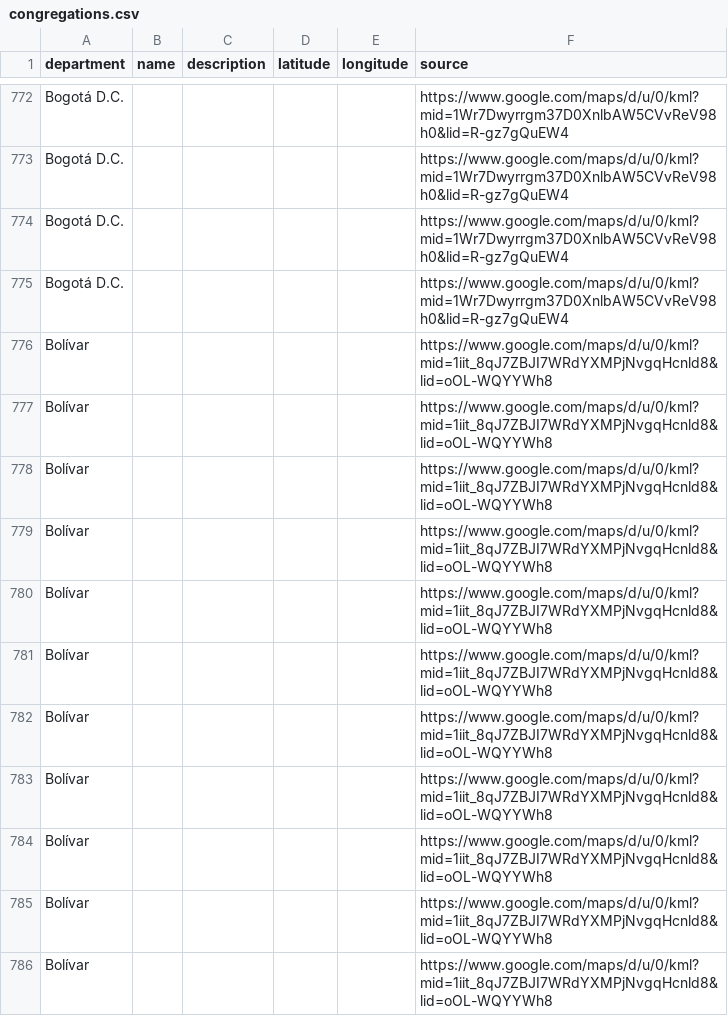
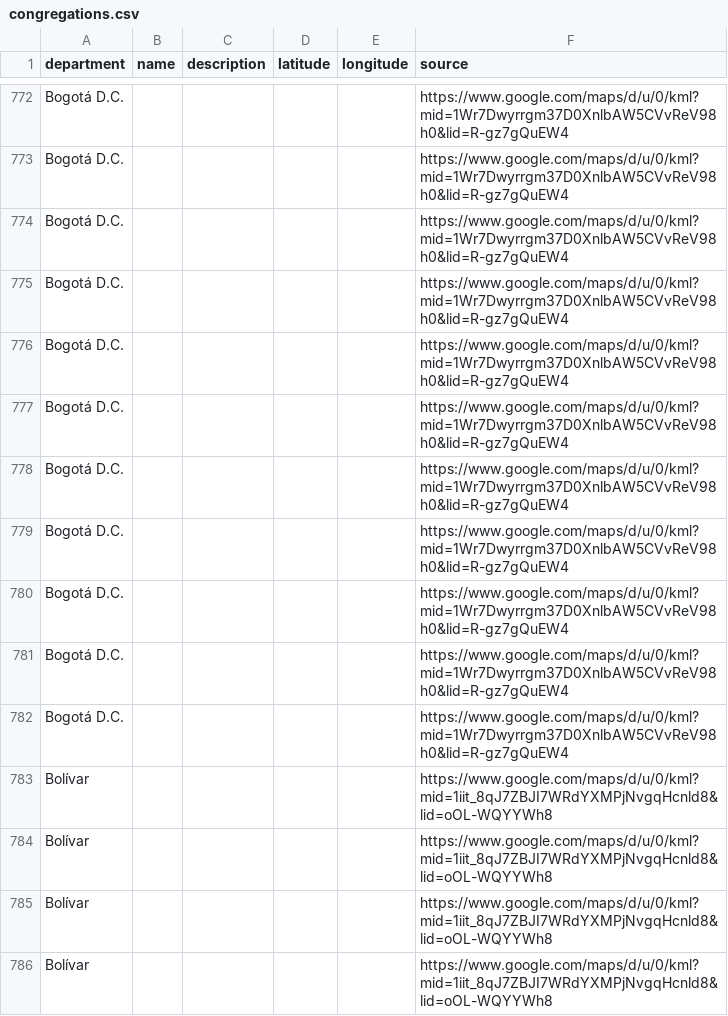
Before and after one commit to PablitoRpoM205/directorioipuc.github.io, a CSV file: congregations.csv, drawn as a sheet; only a part is shown, gaps mark what is left out; the shorter side is filled out with more unchanged rows; the diff covers the shown part only; the diff names each change by its address in the sheet, - before the commit and + after, or states it on an @@ line.

Commit message:
Actualizar conteo total de congregaciones de Bogotá D.C. y Valle del Cauca en department-counts.json

```diff
--- a/congregations.csv
+++ b/congregations.csv
+row 776: Bogotá D.C. |  |  |  |  | https://www.google.com/maps/d/u/0/kml?mid=1Wr7Dwyrrgm37D0XnlbAW5CVvReV98h0&lid=R-gz7gQuEW4
+row 777: Bogotá D.C. |  |  |  |  | https://www.google.com/maps/d/u/0/kml?mid=1Wr7Dwyrrgm37D0XnlbAW5CVvReV98h0&lid=R-gz7gQuEW4
+row 778: Bogotá D.C. |  |  |  |  | https://www.google.com/maps/d/u/0/kml?mid=1Wr7Dwyrrgm37D0XnlbAW5CVvReV98h0&lid=R-gz7gQuEW4
+row 779: Bogotá D.C. |  |  |  |  | https://www.google.com/maps/d/u/0/kml?mid=1Wr7Dwyrrgm37D0XnlbAW5CVvReV98h0&lid=R-gz7gQuEW4
+row 780: Bogotá D.C. |  |  |  |  | https://www.google.com/maps/d/u/0/kml?mid=1Wr7Dwyrrgm37D0XnlbAW5CVvReV98h0&lid=R-gz7gQuEW4
+row 781: Bogotá D.C. |  |  |  |  | https://www.google.com/maps/d/u/0/kml?mid=1Wr7Dwyrrgm37D0XnlbAW5CVvReV98h0&lid=R-gz7gQuEW4
+row 782: Bogotá D.C. |  |  |  |  | https://www.google.com/maps/d/u/0/kml?mid=1Wr7Dwyrrgm37D0XnlbAW5CVvReV98h0&lid=R-gz7gQuEW4
```
Also changed, not shown: 25 added rows elsewhere in this file, 1 other file.
